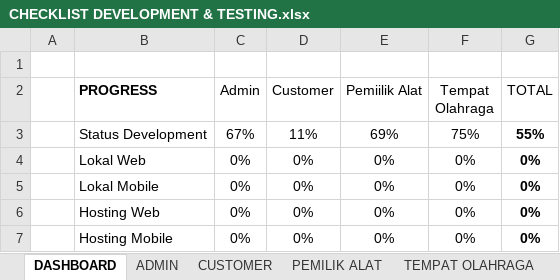
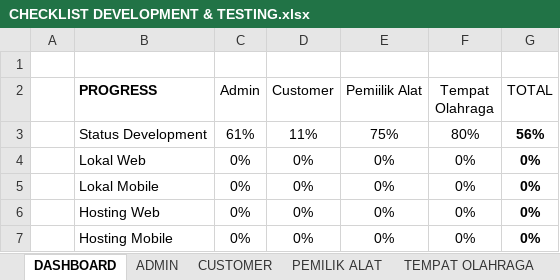
Before and after one commit to mariayerossi/TugasAkhir_Jiayoouu, an Excel workbook: CHECKLIST DEVELOPMENT & TESTING.xlsx, sheet DASHBOARD, drawn as a sheet; values as stored, in another font and other column widths than the file's, no borders; table styles not drawn; the diff names each change by its address in the sheet, - before the commit and + after, or states it on an @@ line.

```diff
--- a/CHECKLIST DEVELOPMENT & TESTING.xlsx (sheet DASHBOARD)
+++ b/CHECKLIST DEVELOPMENT & TESTING.xlsx (sheet DASHBOARD)
-C3 (Admin): 67%
+C3 (Admin): 61%
-E3 (Pemiilik Alat): 69%
+E3 (Pemiilik Alat): 75%
-F3 (Tempat Olahraga): 75%
+F3 (Tempat Olahraga): 80%
-G3 (TOTAL): 55%
+G3 (TOTAL): 56%
```
Also changed, not shown: sheet ADMIN, sheet PEMILIK ALAT, sheet TEMPAT OLAHRAGA, 13 other files.
